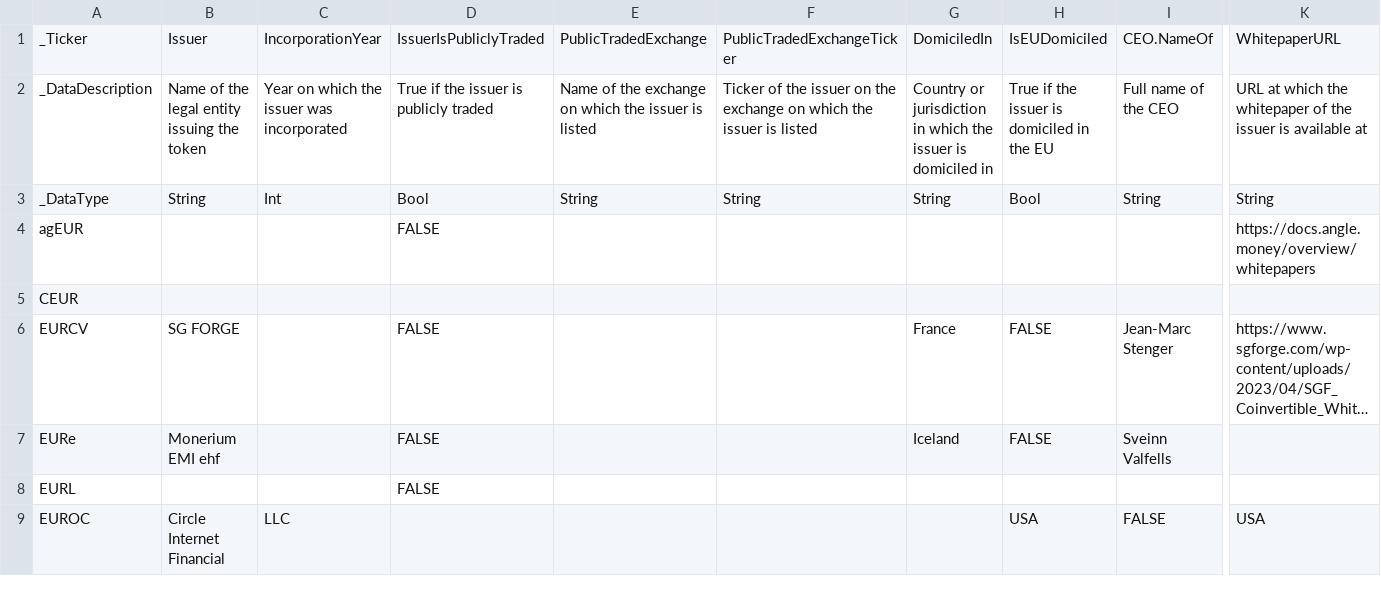
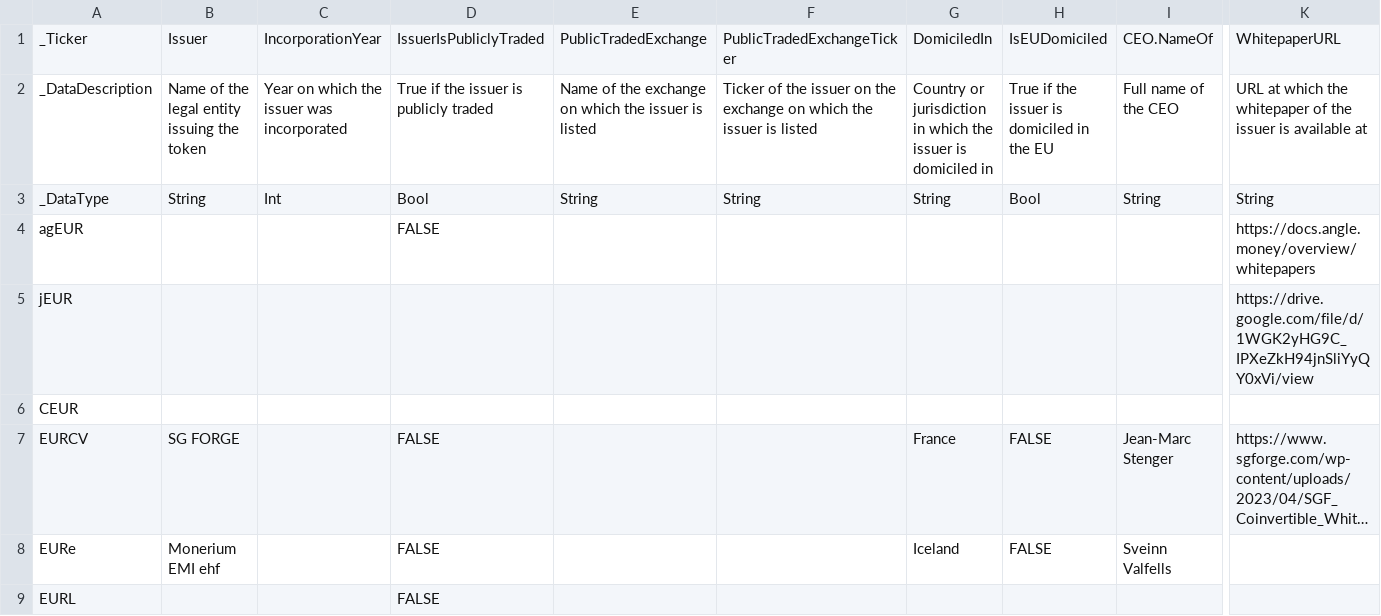
Before and after one commit to roinevirta/euro-stablecoin-research, a CSV file: IssuerData.csv, drawn as a sheet; only a part is shown, gaps mark what is left out; the shorter side is filled out with more unchanged rows; long unchanged cells end in …; rows hold the shown columns only; the diff names each change by its address in the sheet, - before the commit and + after, or states it on an @@ line.

```diff
--- a/IssuerData.csv
+++ b/IssuerData.csv
+row 5: jEUR |  |  |  |  |  |  |  |  | https://drive.google.com/file/d/1WGK2yHG9C_IPXeZkH94jnSliYyQY0xVi/view
```
Also changed, not shown: Contributors.csv, MarketCapitalisationData.csv, 4 other files.
